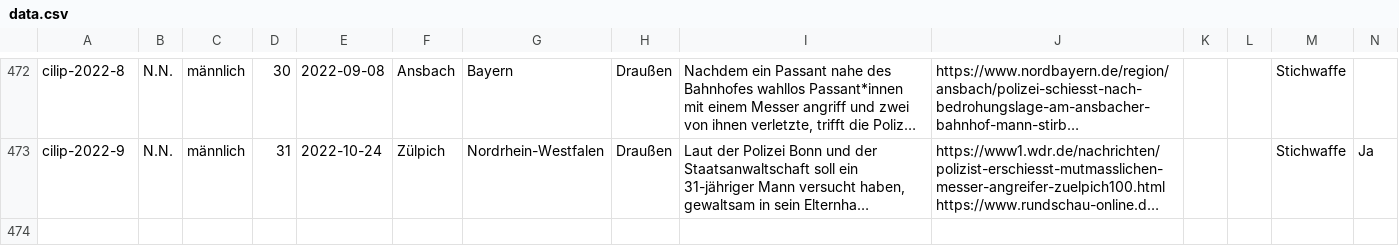
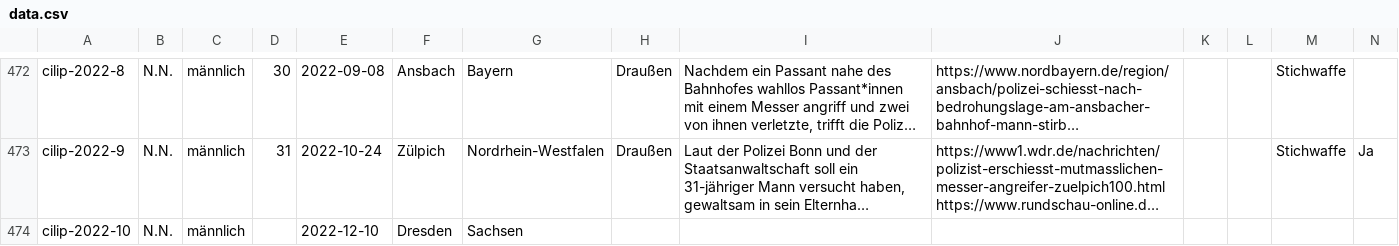
Before and after one commit to cilip-de/polizeischuesse.cilip.de, a CSV file: public/data.csv, drawn as a sheet; only a part is shown, gaps mark what is left out; long unchanged cells end in …; rows hold the shown columns only; the diff names each change by its address in the sheet, - before the commit and + after, or states it on an @@ line.

Commit message:
Flat: latest data (2022-12-11T11:31:35.447Z) {   "date": "2022-12-11T11:31:35.447Z",   "files": [     {       "name": "public/data.csv",       "deltaBytes": 113     }   ] }

```diff
--- a/public/data.csv
+++ b/public/data.csv
+row 474: cilip-2022-10 | N.N. | männlich |  | 2022-12-10 | Dresden | Sachsen
```
